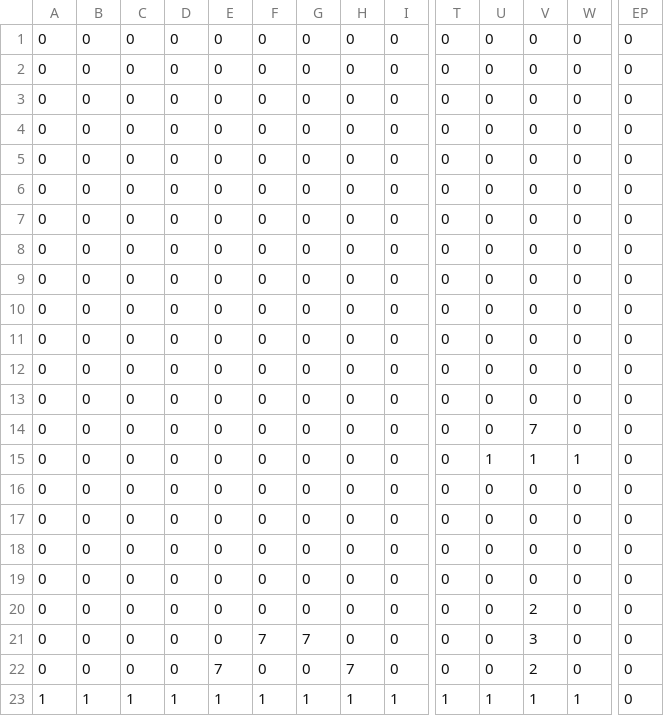
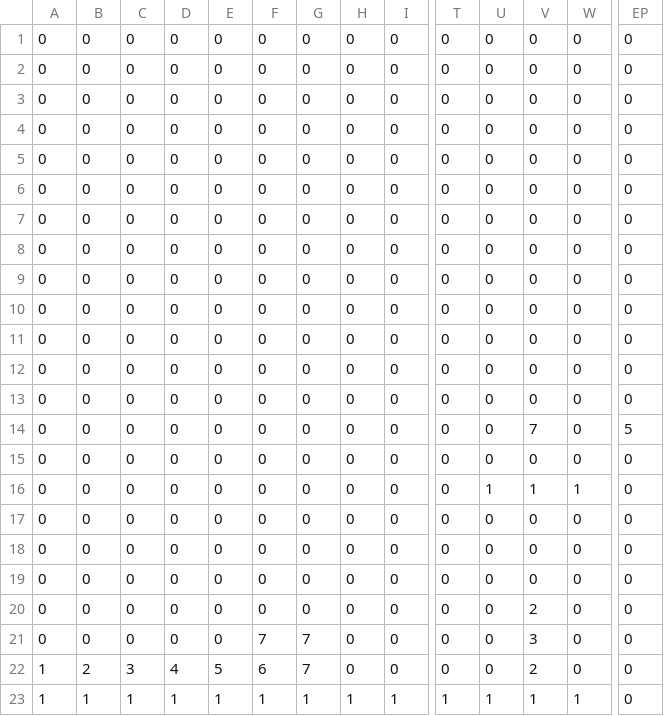
Before and after one commit to Weberttz/TrabalhoCG2D, a CSV file: Mapas/fase1.csv, drawn as a sheet; only a part is shown, gaps mark what is left out; the diff names each change by its address in the sheet, - before the commit and + after, or states it on an @@ line.

```diff
--- a/Mapas/fase1.csv
+++ b/Mapas/fase1.csv
-EP14: 0
+EP14: 5
-U15: 1
+U15: 0
-V15: 1
+V15: 0
-W15: 1
+W15: 0
-U16: 0
+U16: 1
-V16: 0
+V16: 1
-W16: 0
+W16: 1
-A22: 0
+A22: 1
-B22: 0
+B22: 2
-C22: 0
+C22: 3
-D22: 0
+D22: 4
-E22: 7
+E22: 5
-F22: 0
+F22: 6
-G22: 0
+G22: 7
-H22: 7
+H22: 0
```
Also changed, not shown: 6 other files.
